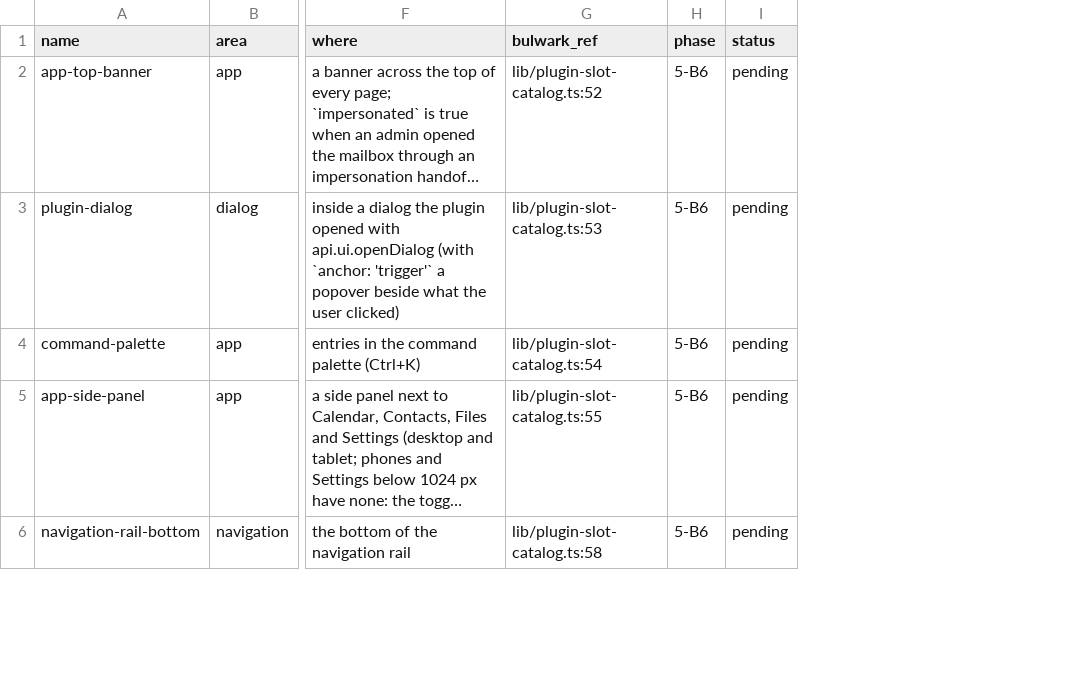
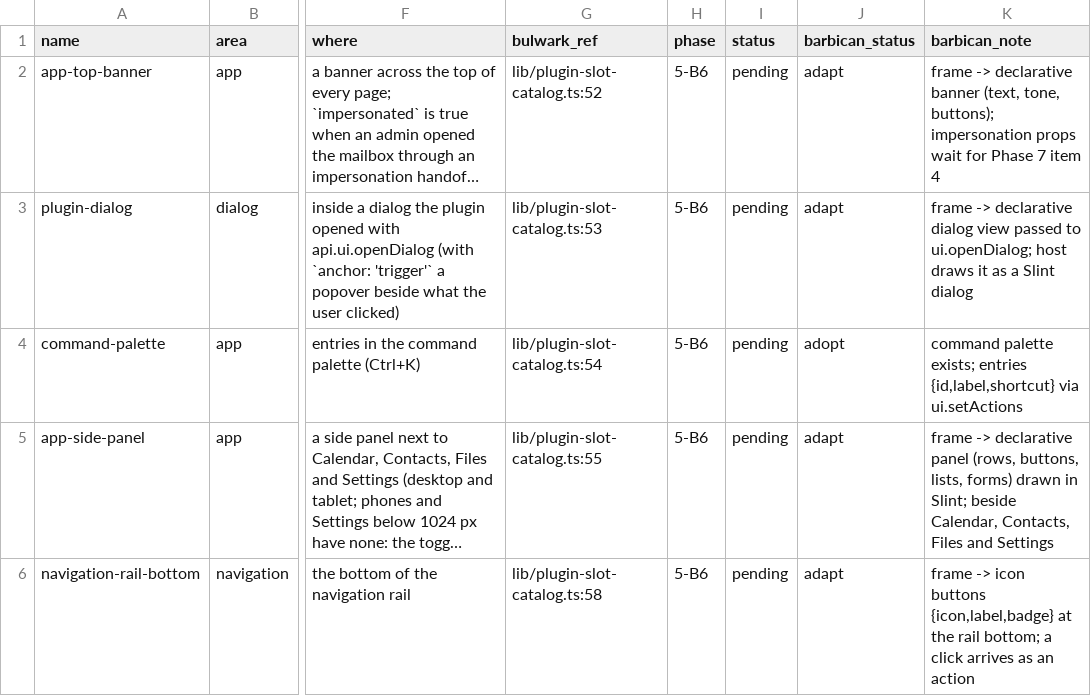
Before and after one commit to Kaan88/barbican, a CSV file: spec/plugins/slots.csv, drawn as a sheet; only a part is shown, gaps mark what is left out; long unchanged cells end in …; the diff covers the shown part only; the diff names each change by its address in the sheet, - before the commit and + after, or states it on an @@ line.

```diff
--- a/spec/plugins/slots.csv
+++ b/spec/plugins/slots.csv
+column J (barbican_status), rows 2-6: adapt | adapt | adopt | adapt | adapt
+column K (barbican_note), rows 2-6: frame -> declarative banner (text, tone, buttons); impersonation props wait for Phase 7 item 4 | frame -> declarative dialog view passed to ui.openDialog; host draws it as a Slint dialog | command palette exists; entries {id,label,shortcut} via ui.setActions | frame -> declarative panel (rows, buttons, lists, forms) drawn in Slint; beside Calendar, Contacts, Files and Settings | frame -> icon buttons {icon,label,badge} at the rail bottom; a click arrives as an action
```
Also changed, not shown: 2 edited cells elsewhere in this file, 8 other files.
